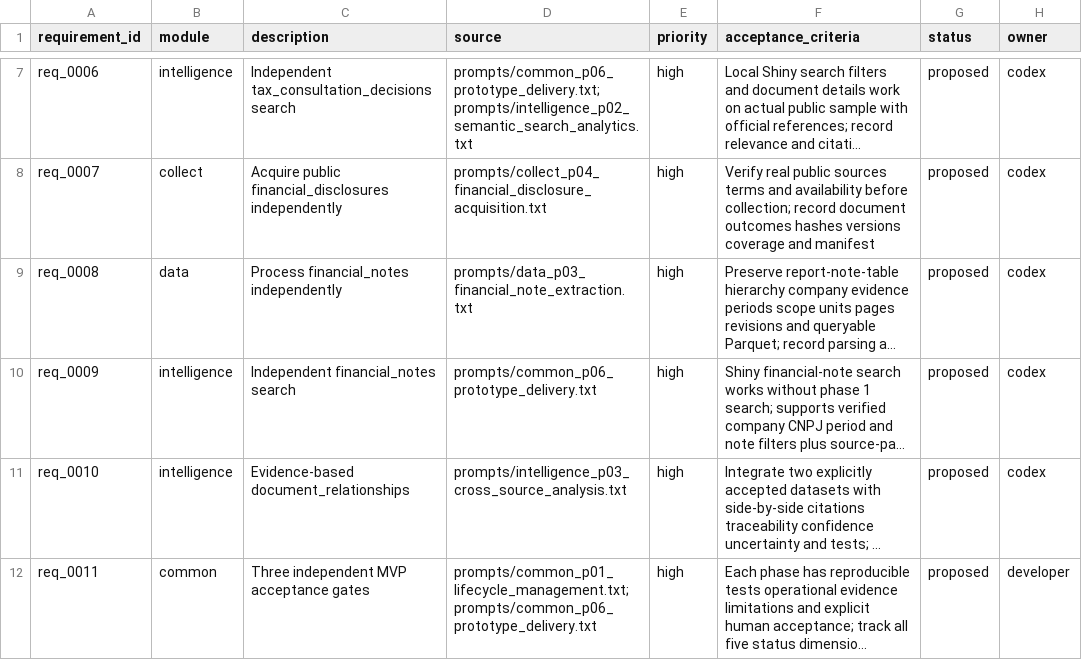
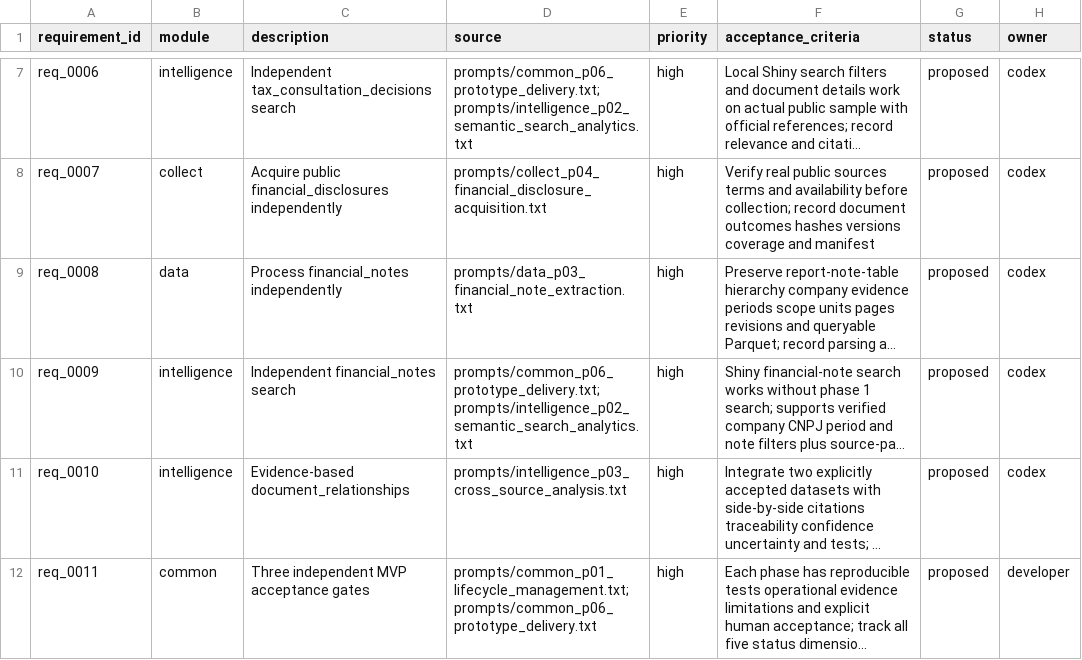
Before and after one commit to amarallr/taxminer, a CSV file: docs/project_management/requirements_register.csv, drawn as a sheet; only a part is shown, gaps mark what is left out; long unchanged cells end in …; the diff names each change by its address in the sheet, - before the commit and + after, or states it on an @@ line.

```diff
--- a/docs/project_management/requirements_register.csv
+++ b/docs/project_management/requirements_register.csv
-D10 (source): prompts/common_p06_prototype_delivery.txt
+D10 (source): prompts/common_p06_prototype_delivery.txt;prompts/intelligence_p02_semantic_search_analytics.txt
```
Also changed, not shown: docs/project_management/risk_register.csv, docs/project_management/test_register.csv, 29 other files.
